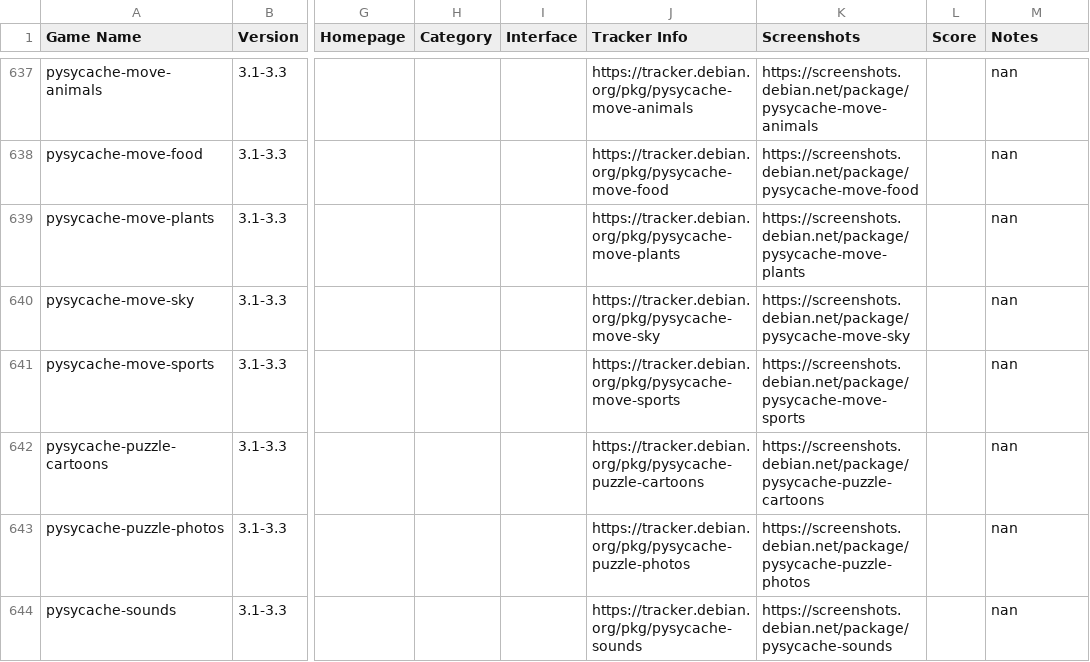
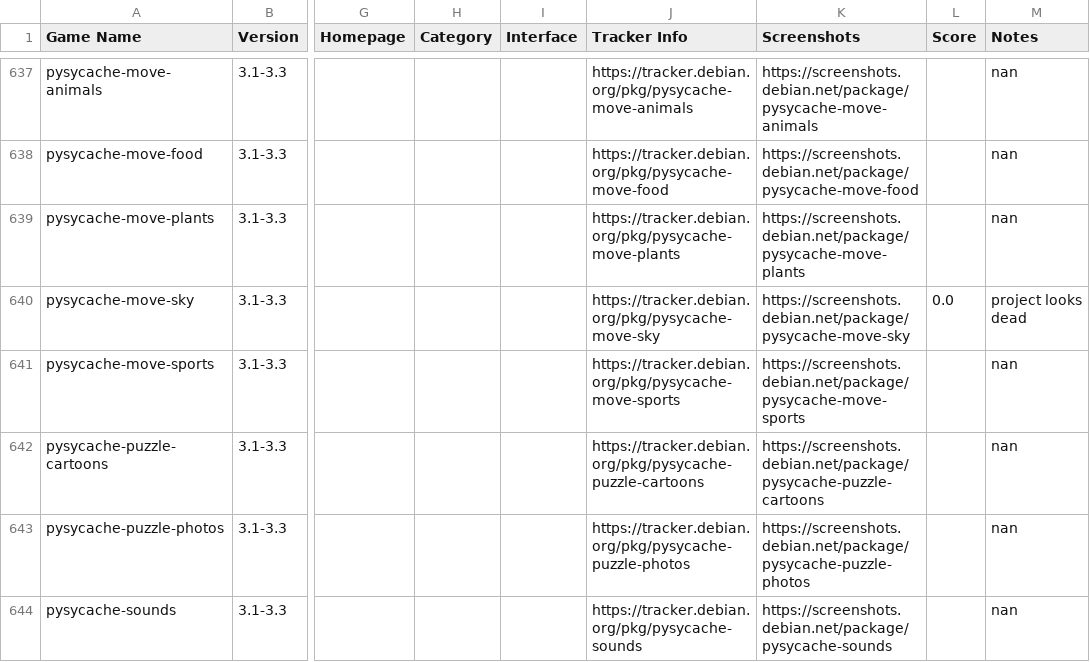
Before and after one commit to ozcodx/games_info, a CSV file: games_info.csv, drawn as a sheet; only a part is shown, gaps mark what is left out; the diff covers the shown part only; the diff names each change by its address in the sheet, - before the commit and + after, or states it on an @@ line.

```diff
--- a/games_info.csv
+++ b/games_info.csv
-L640 (Score): (empty)
+L640 (Score): 0.0
-M640 (Notes): nan
+M640 (Notes): project looks dead
```
Also changed, not shown: 72 edited cells elsewhere in this file, 1 other file.
